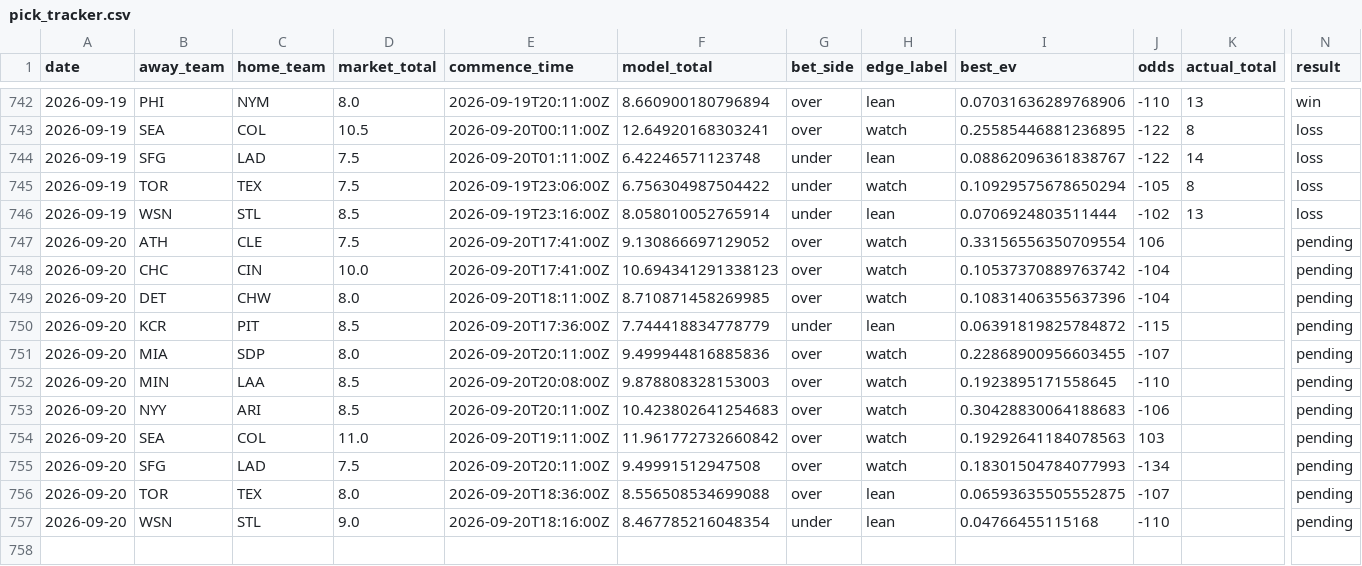
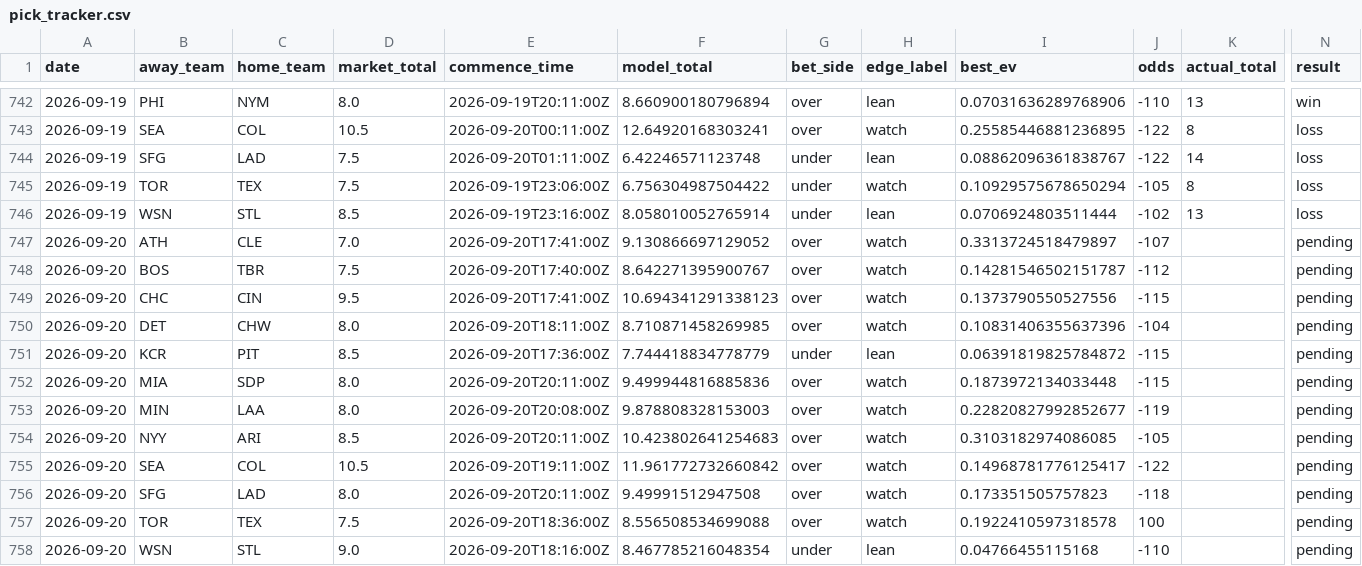
Before and after one commit to Jackstein0/atsrecipts-live-model, a CSV file: atsrecipts-upload-ready/data/processed/pick_tracker.csv, drawn as a sheet; only a part is shown, gaps mark what is left out; addresses are those after the commit; rows hold the shown columns only; the diff names each change by its address in the sheet, - before the commit and + after, or states it on an @@ line.

```diff
--- a/atsrecipts-upload-ready/data/processed/pick_tracker.csv
+++ b/atsrecipts-upload-ready/data/processed/pick_tracker.csv
-D747 (market_total): 7.5
+D747 (market_total): 7.0
-I747 (best_ev): 0.33156556350709554
+I747 (best_ev): 0.3313724518479897
-J747 (odds): 106
+J747 (odds): -107
+row 748: 2026-09-20 | BOS | TBR | 7.5 | 2026-09-20T17:40:00Z | 8.642271395900767 | over | watch | 0.14281546502151787 | -112 |  | pending
-D749 (market_total): 10.0
+D749 (market_total): 9.5
-I749 (best_ev): 0.10537370889763742
+I749 (best_ev): 0.1373790550527556
-J749 (odds): -104
+J749 (odds): -115
-I752 (best_ev): 0.22868900956603455
+I752 (best_ev): 0.1873972134033448
-J752 (odds): -107
+J752 (odds): -115
-D753 (market_total): 8.5
+D753 (market_total): 8.0
-I753 (best_ev): 0.1923895171558645
+I753 (best_ev): 0.22820827992852677
-J753 (odds): -110
+J753 (odds): -119
-I754 (best_ev): 0.30428830064188683
+I754 (best_ev): 0.3103182974086085
-J754 (odds): -106
+J754 (odds): -105
-D755 (market_total): 11.0
+D755 (market_total): 10.5
-I755 (best_ev): 0.19292641184078563
+I755 (best_ev): 0.14968781776125417
-J755 (odds): 103
+J755 (odds): -122
-D756 (market_total): 7.5
+D756 (market_total): 8.0
-I756 (best_ev): 0.18301504784077993
+I756 (best_ev): 0.173351505757823
-J756 (odds): -134
+J756 (odds): -118
-D757 (market_total): 8.0
+D757 (market_total): 7.5
-H757 (edge_label): lean
+H757 (edge_label): watch
-I757 (best_ev): 0.06593635505552875
+I757 (best_ev): 0.1922410597318578
-J757 (odds): -107
+J757 (odds): 100
```
Also changed, not shown: atsrecipts-upload-ready/data/processed/pick_tracker_model_b.csv, atsrecipts-upload-ready/data/processed/today_features.csv, 12 other files.
